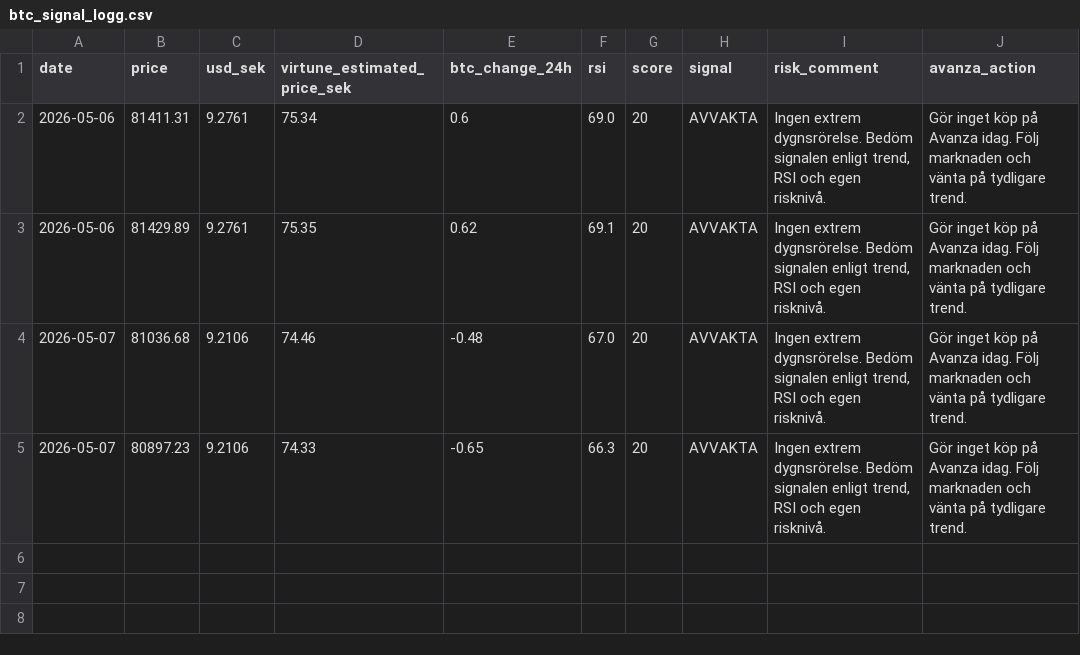
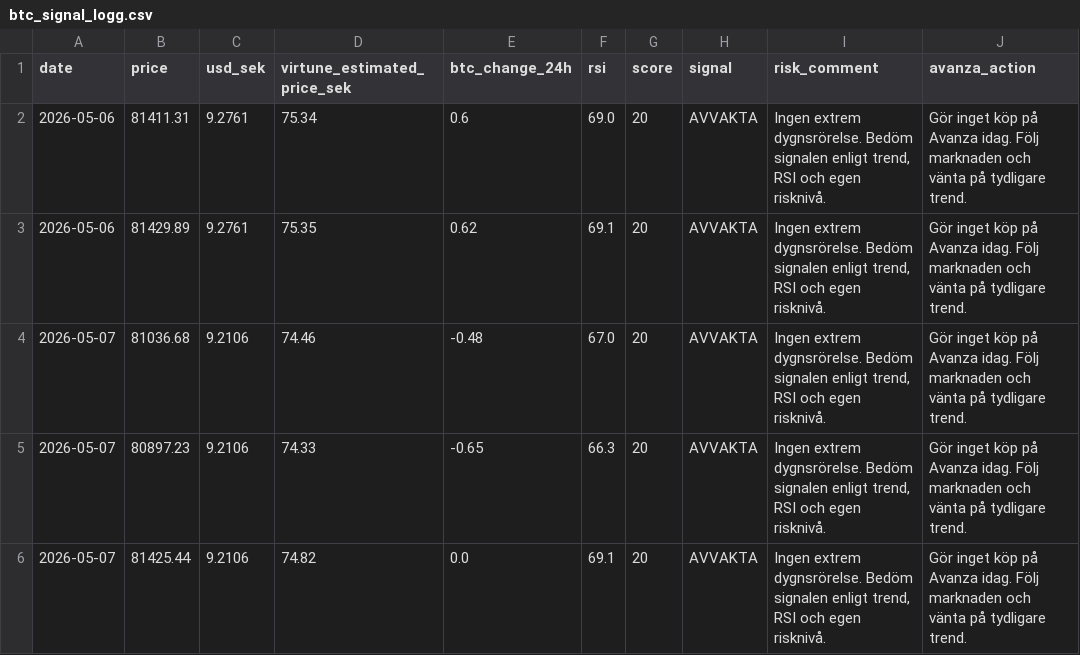
Before and after one commit to JoFrim/btc-dashboard, a CSV file: btc_signal_logg.csv, drawn as a sheet.

```diff
--- a/btc_signal_logg.csv
+++ b/btc_signal_logg.csv
@@ -5 +5,2 @@ date,price,usd_sek,virtune_estimated_price_sek,btc_change_24h,rsi,score,signal,r
 2026-05-07,80897.23,9.2106,74.33,-0.65,66.3,20,AVVAKTA,"Ingen extrem dygnsrörelse. Bedöm signalen enligt trend, RSI och egen risknivå.",Gör inget köp på Avanza idag. Följ marknaden och vänta på tydligare trend.
+2026-05-07,81425.44,9.2106,74.82,0.0,69.1,20,AVVAKTA,"Ingen extrem dygnsrörelse. Bedöm signalen enligt trend, RSI och egen risknivå.",Gör inget köp på Avanza idag. Följ marknaden och vänta på tydligare trend.
```
Also changed, not shown: 1 other file.
